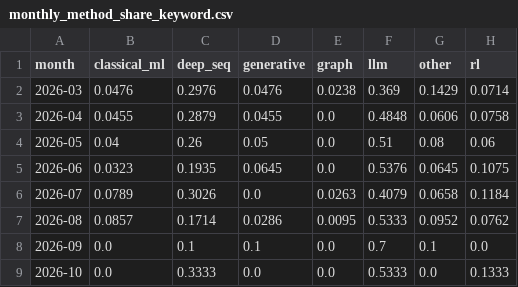
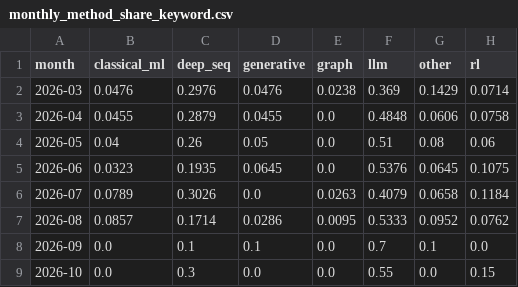
Before and after one commit to marji-kr/team_project_bigdata_26_02, a CSV file: data/processed/monthly_method_share_keyword.csv, drawn as a sheet.

```diff
--- a/data/processed/monthly_method_share_keyword.csv
+++ b/data/processed/monthly_method_share_keyword.csv
@@ -8,2 +8,2 @@
 2026-09,0.0,0.1,0.1,0.0,0.7,0.1,0.0
-2026-10,0.0,0.3333,0.0,0.0,0.5333,0.0,0.1333
+2026-10,0.0,0.3,0.0,0.0,0.55,0.0,0.15
```
Also changed, not shown: data/processed/labels_keyword.csv, data/processed/monthly_topic_share_keyword.csv, 10 other files.
